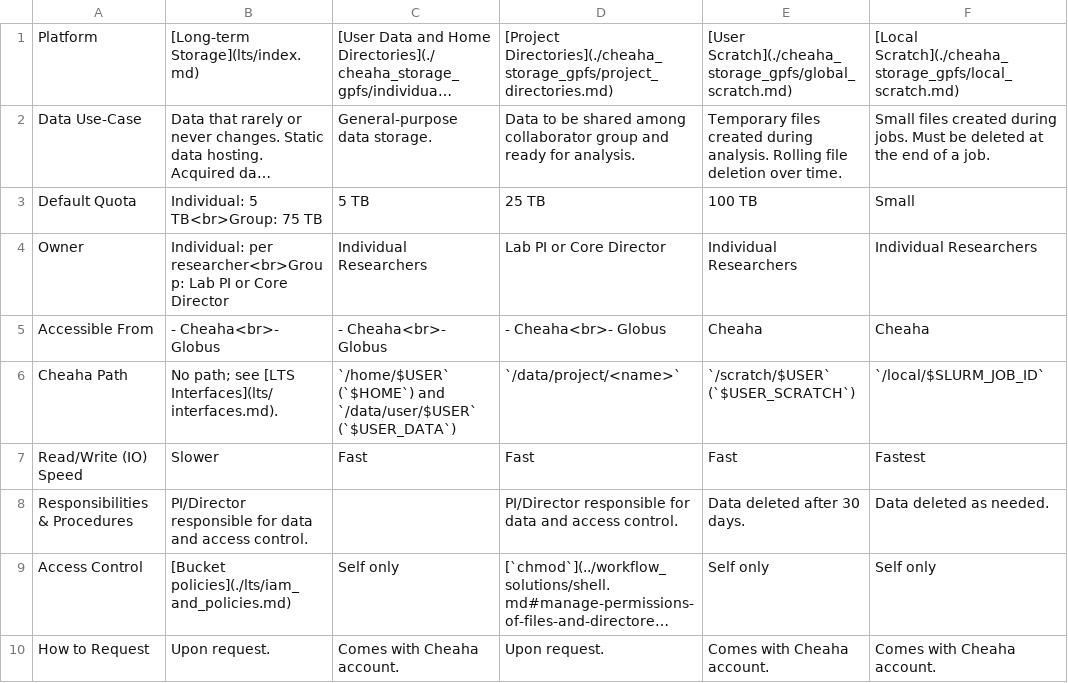
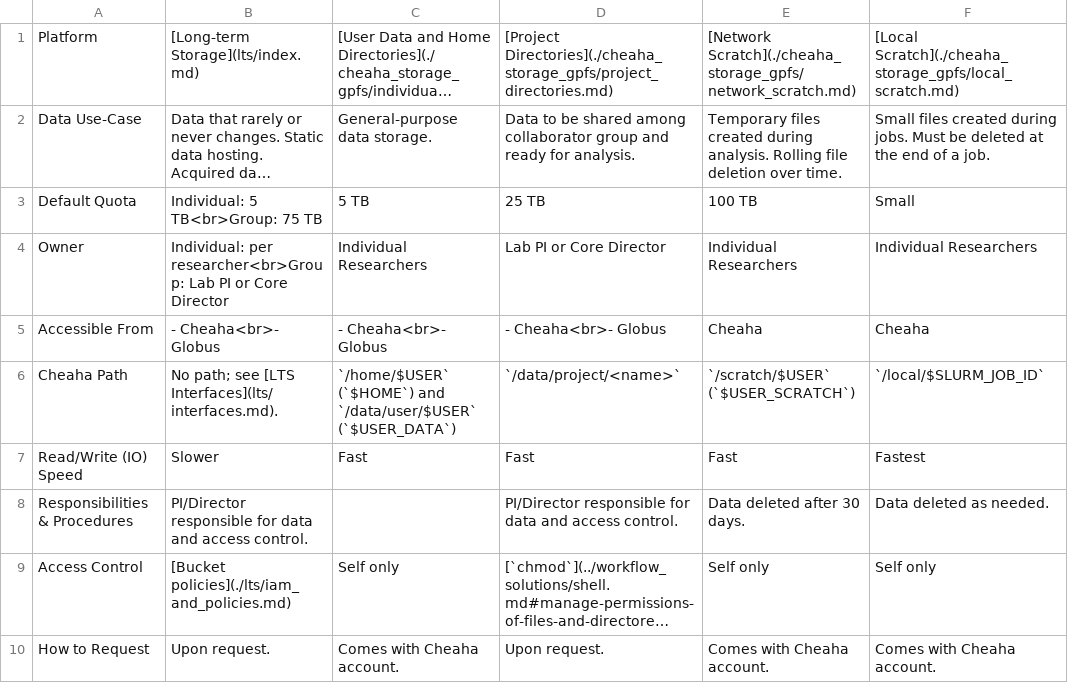
Before and after one commit to uabrc/uabrc.github.io, a CSV file: docs/data_management/res/storage_overview.csv, drawn as a sheet; long unchanged cells end in …; the diff names each change by its address in the sheet, - before the commit and + after, or states it on an @@ line.

Commit message:
rename to network scratch

```diff
--- a/docs/data_management/res/storage_overview.csv
+++ b/docs/data_management/res/storage_overview.csv
-E1: [User Scratch](./cheaha_storage_gpfs/global_scratch.md)
+E1: [Network Scratch](./cheaha_storage_gpfs/network_scratch.md)
```
Also changed, not shown: 9 other files.
